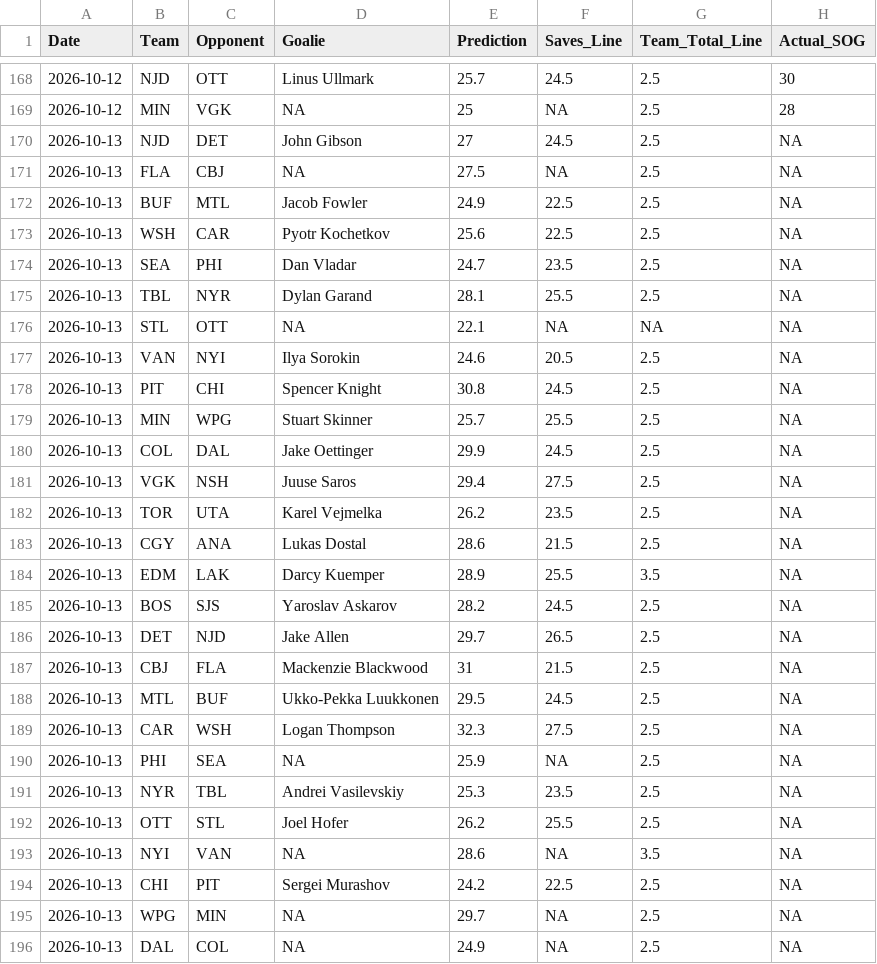
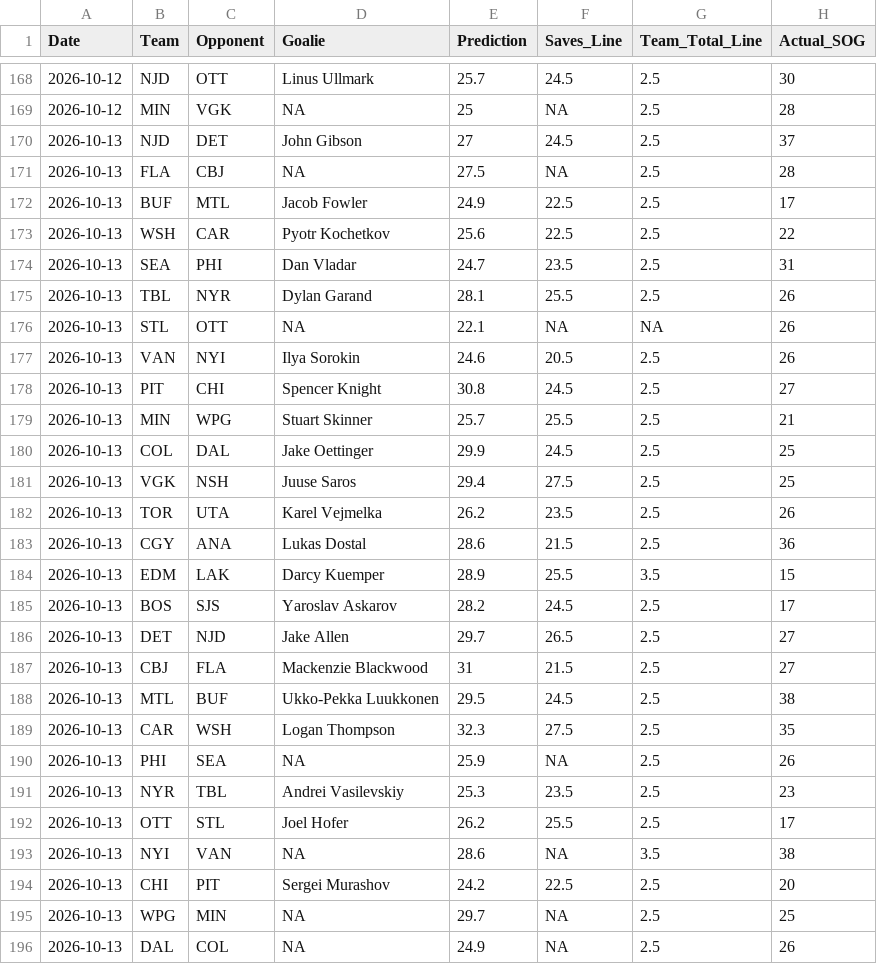
Before and after one commit to rysohn/nhl-sog-model, a CSV file: predictions_log.csv, drawn as a sheet; only a part is shown, gaps mark what is left out; the diff covers the shown part only.

```diff
--- a/predictions_log.csv
+++ b/predictions_log.csv
@@ -169,28 +169,28 @@ Date,Team,Opponent,Goalie,Prediction,Saves_Line,Team_Total_Line,Actual_SOG
 2026-10-12,MIN,VGK,NA,25,NA,2.5,28
-2026-10-13,NJD,DET,John Gibson,27,24.5,2.5,NA
-2026-10-13,FLA,CBJ,NA,27.5,NA,2.5,NA
-2026-10-13,BUF,MTL,Jacob Fowler,24.9,22.5,2.5,NA
-2026-10-13,WSH,CAR,Pyotr Kochetkov,25.6,22.5,2.5,NA
-2026-10-13,SEA,PHI,Dan Vladar,24.7,23.5,2.5,NA
-2026-10-13,TBL,NYR,Dylan Garand,28.1,25.5,2.5,NA
-2026-10-13,STL,OTT,NA,22.1,NA,NA,NA
-2026-10-13,VAN,NYI,Ilya Sorokin,24.6,20.5,2.5,NA
-2026-10-13,PIT,CHI,Spencer Knight,30.8,24.5,2.5,NA
-2026-10-13,MIN,WPG,Stuart Skinner,25.7,25.5,2.5,NA
-2026-10-13,COL,DAL,Jake Oettinger,29.9,24.5,2.5,NA
-2026-10-13,VGK,NSH,Juuse Saros,29.4,27.5,2.5,NA
-2026-10-13,TOR,UTA,Karel Vejmelka,26.2,23.5,2.5,NA
-2026-10-13,CGY,ANA,Lukas Dostal,28.6,21.5,2.5,NA
-2026-10-13,EDM,LAK,Darcy Kuemper,28.9,25.5,3.5,NA
-2026-10-13,BOS,SJS,Yaroslav Askarov,28.2,24.5,2.5,NA
-2026-10-13,DET,NJD,Jake Allen,29.7,26.5,2.5,NA
-2026-10-13,CBJ,FLA,Mackenzie Blackwood,31,21.5,2.5,NA
-2026-10-13,MTL,BUF,Ukko-Pekka Luukkonen,29.5,24.5,2.5,NA
-2026-10-13,CAR,WSH,Logan Thompson,32.3,27.5,2.5,NA
-2026-10-13,PHI,SEA,NA,25.9,NA,2.5,NA
-2026-10-13,NYR,TBL,Andrei Vasilevskiy,25.3,23.5,2.5,NA
-2026-10-13,OTT,STL,Joel Hofer,26.2,25.5,2.5,NA
-2026-10-13,NYI,VAN,NA,28.6,NA,3.5,NA
-2026-10-13,CHI,PIT,Sergei Murashov,24.2,22.5,2.5,NA
-2026-10-13,WPG,MIN,NA,29.7,NA,2.5,NA
-2026-10-13,DAL,COL,NA,24.9,NA,2.5,NA
+2026-10-13,NJD,DET,John Gibson,27,24.5,2.5,37
+2026-10-13,FLA,CBJ,NA,27.5,NA,2.5,28
+2026-10-13,BUF,MTL,Jacob Fowler,24.9,22.5,2.5,17
+2026-10-13,WSH,CAR,Pyotr Kochetkov,25.6,22.5,2.5,22
+2026-10-13,SEA,PHI,Dan Vladar,24.7,23.5,2.5,31
+2026-10-13,TBL,NYR,Dylan Garand,28.1,25.5,2.5,26
+2026-10-13,STL,OTT,NA,22.1,NA,NA,26
+2026-10-13,VAN,NYI,Ilya Sorokin,24.6,20.5,2.5,26
+2026-10-13,PIT,CHI,Spencer Knight,30.8,24.5,2.5,27
+2026-10-13,MIN,WPG,Stuart Skinner,25.7,25.5,2.5,21
+2026-10-13,COL,DAL,Jake Oettinger,29.9,24.5,2.5,25
+2026-10-13,VGK,NSH,Juuse Saros,29.4,27.5,2.5,25
+2026-10-13,TOR,UTA,Karel Vejmelka,26.2,23.5,2.5,26
+2026-10-13,CGY,ANA,Lukas Dostal,28.6,21.5,2.5,36
+2026-10-13,EDM,LAK,Darcy Kuemper,28.9,25.5,3.5,15
+2026-10-13,BOS,SJS,Yaroslav Askarov,28.2,24.5,2.5,17
+2026-10-13,DET,NJD,Jake Allen,29.7,26.5,2.5,27
+2026-10-13,CBJ,FLA,Mackenzie Blackwood,31,21.5,2.5,27
+2026-10-13,MTL,BUF,Ukko-Pekka Luukkonen,29.5,24.5,2.5,38
+2026-10-13,CAR,WSH,Logan Thompson,32.3,27.5,2.5,35
+2026-10-13,PHI,SEA,NA,25.9,NA,2.5,26
+2026-10-13,NYR,TBL,Andrei Vasilevskiy,25.3,23.5,2.5,23
+2026-10-13,OTT,STL,Joel Hofer,26.2,25.5,2.5,17
+2026-10-13,NYI,VAN,NA,28.6,NA,3.5,38
+2026-10-13,CHI,PIT,Sergei Murashov,24.2,22.5,2.5,20
+2026-10-13,WPG,MIN,NA,29.7,NA,2.5,25
+2026-10-13,DAL,COL,NA,24.9,NA,2.5,26
```
Also changed, not shown: 4 added rows and 5 edited cells elsewhere in this file, 2 other files.
